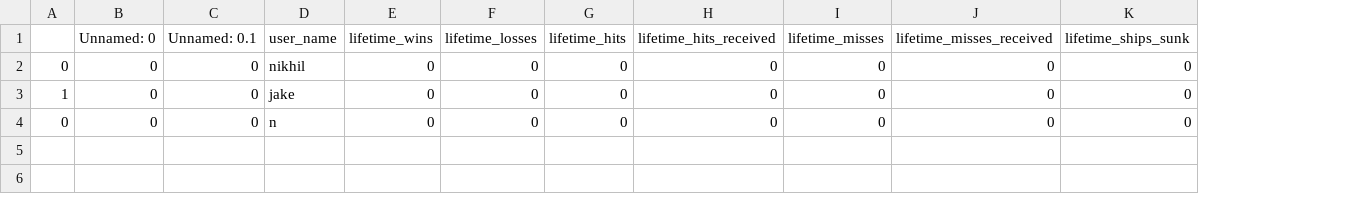
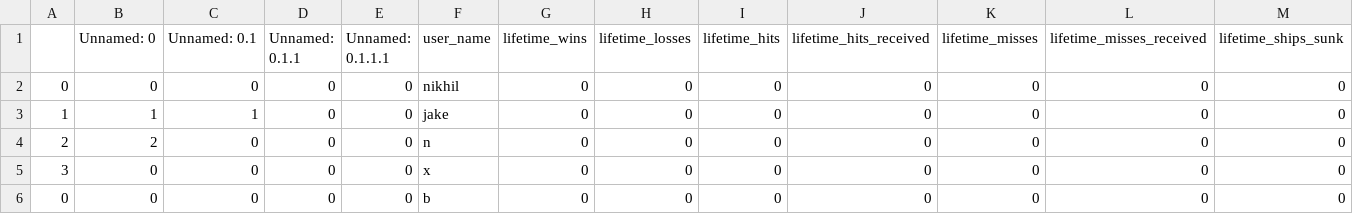
Before and after one commit to jakeluoma/Battleship, a CSV file: user_stats.csv, drawn as a sheet; only a part is shown; addresses are those after the commit; rows hold the shown columns only; the diff names each change by its address in the sheet, - before the commit and + after, or states it on an @@ line.

```diff
--- a/user_stats.csv
+++ b/user_stats.csv
+column D (Unnamed: 0.1.1), rows 2-3: 0 | 0; row 6: 0
+column E (Unnamed: 0.1.1.1), rows 2-3: 0 | 0; row 6: 0
-B3 (Unnamed: 0): 0
+B3 (Unnamed: 0): 1
-C3 (Unnamed: 0.1): 0
+C3 (Unnamed: 0.1): 1
+row 4: 2 | 2 | 0 | 0 | 0 | n | 0 | 0 | 0 | 0 | 0 | 0 | 0
+row 5: 3 | 0 | 0 | 0 | 0 | x | 0 | 0 | 0 | 0 | 0 | 0 | 0
-F6 (user_name): n
+F6 (user_name): b
```
Also changed, not shown: 6 other files.
